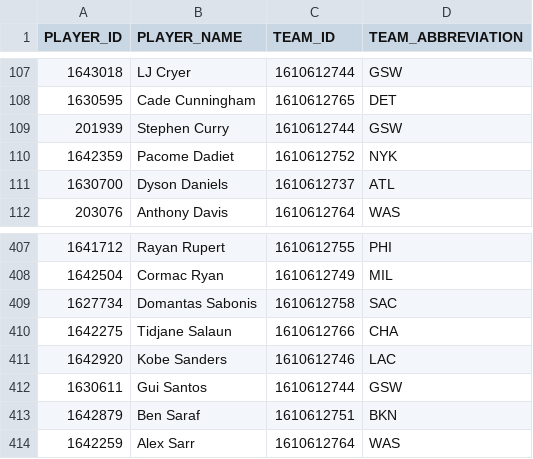
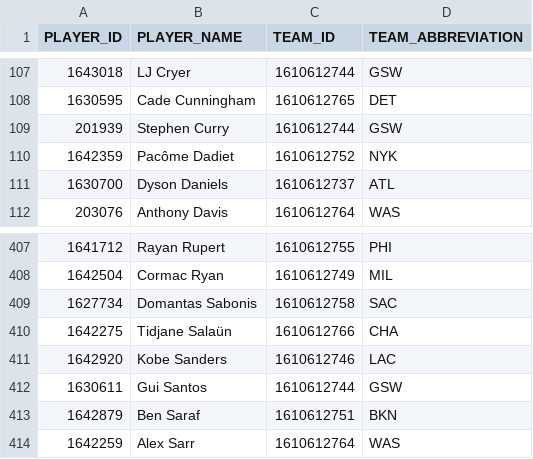
Before and after one commit to ronaldochavez/nba_prediction, a CSV file: data/rosters_2026-27.csv, drawn as a sheet; only a part is shown, gaps mark what is left out.

```diff
--- a/data/rosters_2026-27.csv
+++ b/data/rosters_2026-27.csv
@@ -109,3 +109,3 @@ PLAYER_ID,PLAYER_NAME,TEAM_ID,TEAM_ABBREVIATION
 201939,Stephen Curry,1610612744,GSW
-1642359,Pacome Dadiet,1610612752,NYK
+1642359,Pacôme Dadiet,1610612752,NYK
 1630700,Dyson Daniels,1610612737,ATL
@@ -409,3 +409,3 @@ PLAYER_ID,PLAYER_NAME,TEAM_ID,TEAM_ABBREVIATION
 1627734,Domantas Sabonis,1610612758,SAC
-1642275,Tidjane Salaun,1610612766,CHA
+1642275,Tidjane Salaün,1610612766,CHA
 1642920,Kobe Sanders,1610612746,LAC
```
Also changed, not shown: data/game_logs_2026-27.csv, data/player_ratings_2026-27.csv.
